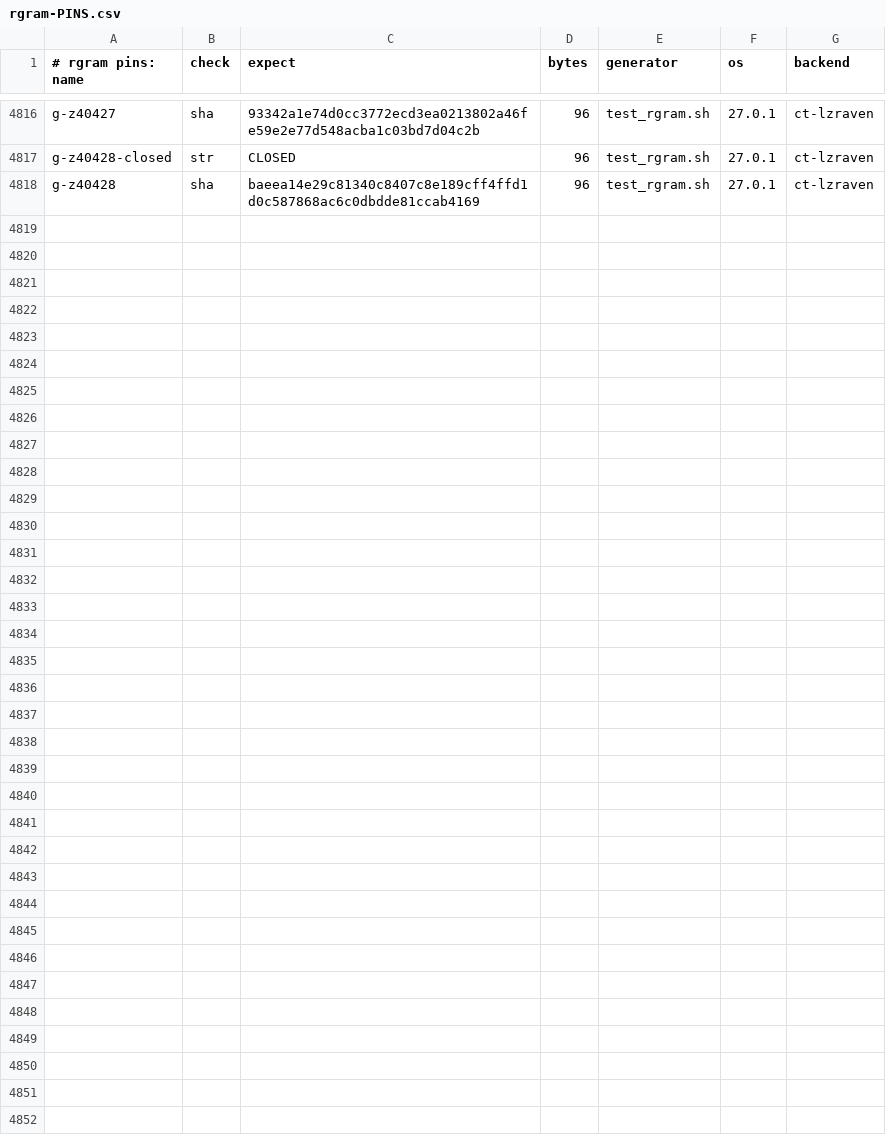
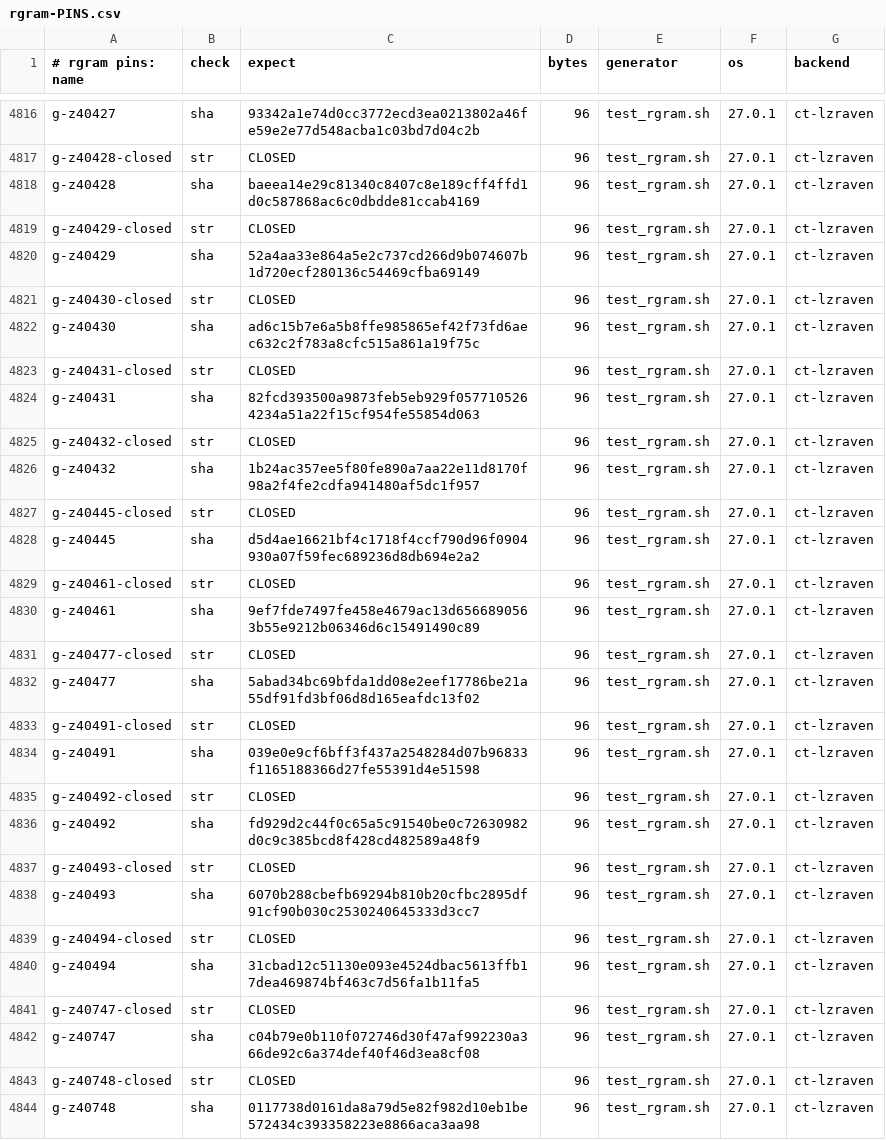
Before and after one commit to mrowlinson/applearchive-cleanroom, a CSV file: vectors/rgram-PINS.csv, drawn as a sheet; only a part is shown, gaps mark what is left out.

```diff
--- a/vectors/rgram-PINS.csv
+++ b/vectors/rgram-PINS.csv
@@ -4818 +4818,27 @@ g-z40428-closed,str,CLOSED,96,test_rgram.sh,27.0.1,ct-lzraven
 g-z40428,sha,baeea14e29c81340c8407c8e189cff4ffd1d0c587868ac6c0dbdde81ccab4169,96,test_rgram.sh,27.0.1,ct-lzraven
+g-z40429-closed,str,CLOSED,96,test_rgram.sh,27.0.1,ct-lzraven
+g-z40429,sha,52a4aa33e864a5e2c737cd266d9b074607b1d720ecf280136c54469cfba69149,96,test_rgram.sh,27.0.1,ct-lzraven
+g-z40430-closed,str,CLOSED,96,test_rgram.sh,27.0.1,ct-lzraven
+g-z40430,sha,ad6c15b7e6a5b8ffe985865ef42f73fd6aec632c2f783a8cfc515a861a19f75c,96,test_rgram.sh,27.0.1,ct-lzraven
+g-z40431-closed,str,CLOSED,96,test_rgram.sh,27.0.1,ct-lzraven
+g-z40431,sha,82fcd393500a9873feb5eb929f0577105264234a51a22f15cf954fe55854d063,96,test_rgram.sh,27.0.1,ct-lzraven
+g-z40432-closed,str,CLOSED,96,test_rgram.sh,27.0.1,ct-lzraven
+g-z40432,sha,1b24ac357ee5f80fe890a7aa22e11d8170f98a2f4fe2cdfa941480af5dc1f957,96,test_rgram.sh,27.0.1,ct-lzraven
+g-z40445-closed,str,CLOSED,96,test_rgram.sh,27.0.1,ct-lzraven
+g-z40445,sha,d5d4ae16621bf4c1718f4ccf790d96f0904930a07f59fec689236d8db694e2a2,96,test_rgram.sh,27.0.1,ct-lzraven
+g-z40461-closed,str,CLOSED,96,test_rgram.sh,27.0.1,ct-lzraven
+g-z40461,sha,9ef7fde7497fe458e4679ac13d6566890563b55e9212b06346d6c15491490c89,96,test_rgram.sh,27.0.1,ct-lzraven
+g-z40477-closed,str,CLOSED,96,test_rgram.sh,27.0.1,ct-lzraven
+g-z40477,sha,5abad34bc69bfda1dd08e2eef17786be21a55df91fd3bf06d8d165eafdc13f02,96,test_rgram.sh,27.0.1,ct-lzraven
+g-z40491-closed,str,CLOSED,96,test_rgram.sh,27.0.1,ct-lzraven
+g-z40491,sha,039e0e9cf6bff3f437a2548284d07b96833f1165188366d27fe55391d4e51598,96,test_rgram.sh,27.0.1,ct-lzraven
+g-z40492-closed,str,CLOSED,96,test_rgram.sh,27.0.1,ct-lzraven
+g-z40492,sha,fd929d2c44f0c65a5c91540be0c72630982d0c9c385bcd8f428cd482589a48f9,96,test_rgram.sh,27.0.1,ct-lzraven
+g-z40493-closed,str,CLOSED,96,test_rgram.sh,27.0.1,ct-lzraven
+g-z40493,sha,6070b288cbefb69294b810b20cfbc2895df91cf90b030c2530240645333d3cc7,96,test_rgram.sh,27.0.1,ct-lzraven
+g-z40494-closed,str,CLOSED,96,test_rgram.sh,27.0.1,ct-lzraven
+g-z40494,sha,31cbad12c51130e093e4524dbac5613ffb17dea469874bf463c7d56fa1b11fa5,96,test_rgram.sh,27.0.1,ct-lzraven
+g-z40747-closed,str,CLOSED,96,test_rgram.sh,27.0.1,ct-lzraven
+g-z40747,sha,c04b79e0b110f072746d30f47af992230a366de92c6a374def40f46d3ea8cf08,96,test_rgram.sh,27.0.1,ct-lzraven
+g-z40748-closed,str,CLOSED,96,test_rgram.sh,27.0.1,ct-lzraven
+g-z40748,sha,0117738d0161da8a79d5e82f982d10eb1be572434c393358223e8866aca3aa98,96,test_rgram.sh,27.0.1,ct-lzraven
```
Also changed, not shown: 2 other files.
